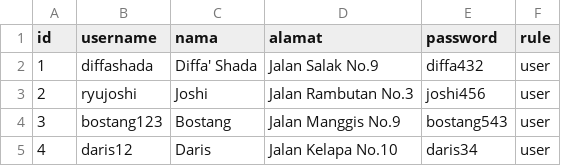
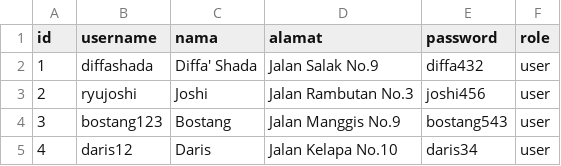
Before and after one commit to bostang/GadgetInventorySystem, a CSV file: user.csv, drawn as a sheet.

```diff
--- a/user.csv
+++ b/user.csv
@@ -1,2 +1,2 @@
-id;username;nama;alamat;password;rule
+id;username;nama;alamat;password;role
 1;diffashada;Diffa' Shada;Jalan Salak No.9;diffa432;user
```
Also changed, not shown: gadget_borrow_history.csv.
